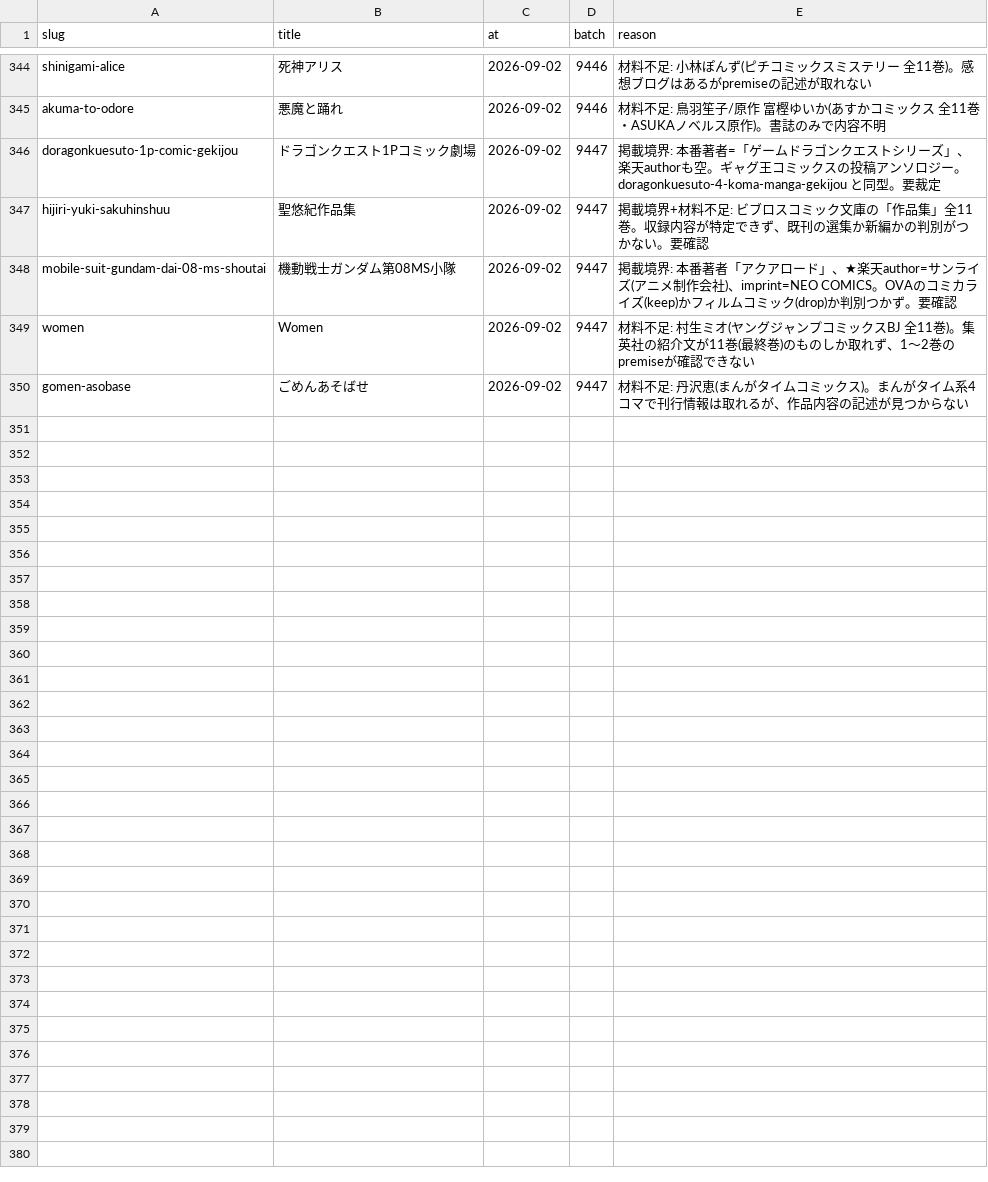
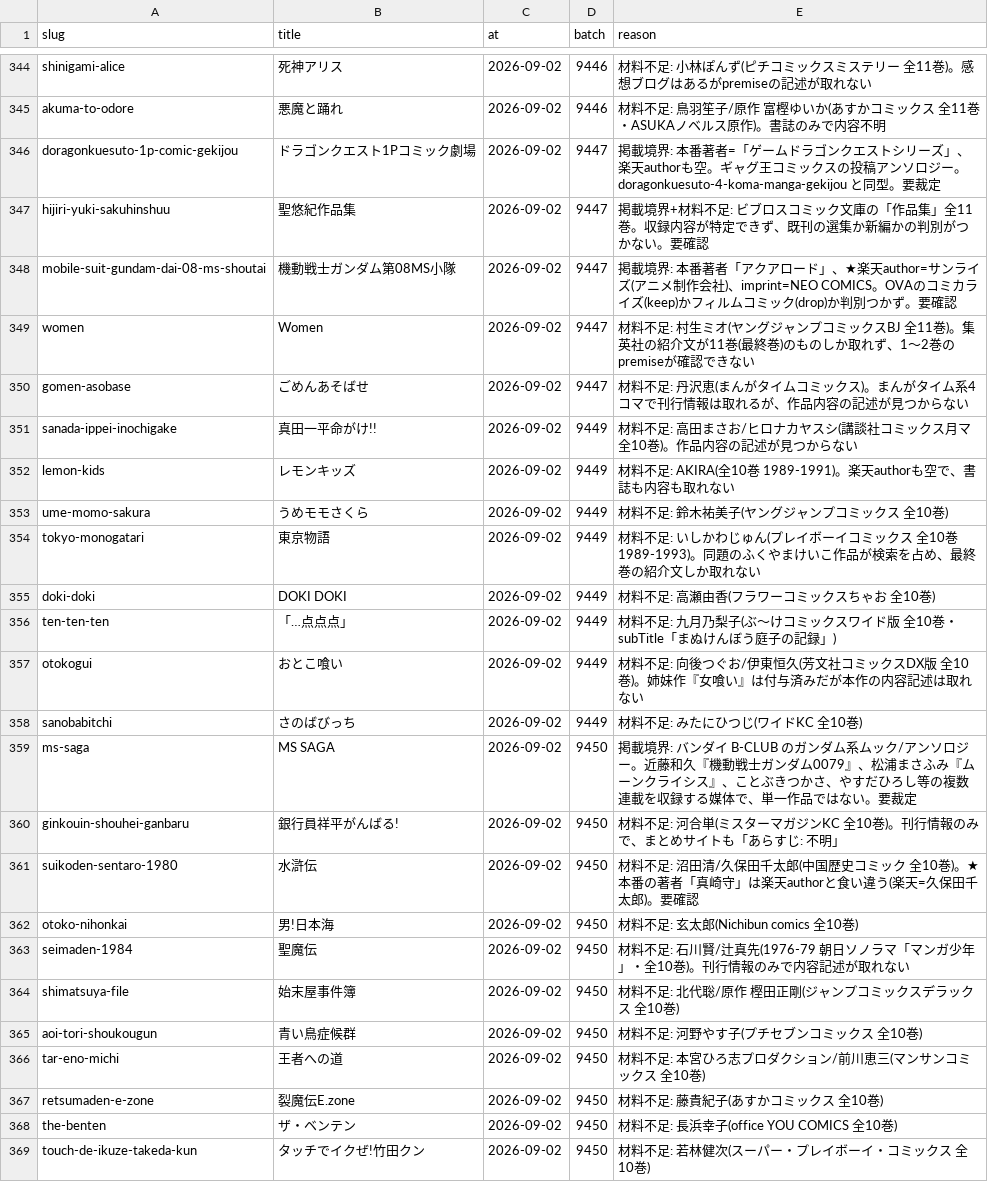
Before and after one commit to shuichi0725-cmyk/MANGAL, a TSV file: docs/production-diagnostics/enrich-hold.tsv, drawn as a sheet; only a part is shown, gaps mark what is left out; the diff names each change by its address in the sheet, - before the commit and + after, or states it on an @@ line.

```diff
--- a/docs/production-diagnostics/enrich-hold.tsv
+++ b/docs/production-diagnostics/enrich-hold.tsv
+row 351: sanada-ippei-inochigake | 真田一平命がけ!! | 2026-09-02 | 9449 | 材料不足: 高田まさお/ヒロナカヤスシ(講談社コミックス月マ 全10巻)。作品内容の記述が見つからない
+row 352: lemon-kids | レモンキッズ | 2026-09-02 | 9449 | 材料不足: AKIRA(全10巻 1989-1991)。楽天authorも空で、書誌も内容も取れない
+row 353: ume-momo-sakura | うめモモさくら | 2026-09-02 | 9449 | 材料不足: 鈴木祐美子(ヤングジャンプコミックス 全10巻)
+row 354: tokyo-monogatari | 東京物語 | 2026-09-02 | 9449 | 材料不足: いしかわじゅん(プレイボーイコミックス 全10巻 1989-1993)。同題のふくやまけいこ作品が検索を占め、最終巻の紹介文しか取れない
+row 355: doki-doki | DOKI DOKI | 2026-09-02 | 9449 | 材料不足: 高瀬由香(フラワーコミックスちゃお 全10巻)
+row 356: ten-ten-ten | 「…点点点」 | 2026-09-02 | 9449 | 材料不足: 九月乃梨子(ぶ〜けコミックスワイド版 全10巻・subTitle「まぬけんぼう庭子の記録」)
+row 357: otokogui | おとこ喰い | 2026-09-02 | 9449 | 材料不足: 向後つぐお/伊東恒久(芳文社コミックスDX版 全10巻)。姉妹作『女喰い』は付与済みだが本作の内容記述は取れない
+row 358: sanobabitchi | さのばびっち | 2026-09-02 | 9449 | 材料不足: みたにひつじ(ワイドKC 全10巻)
+row 359: ms-saga | MS SAGA | 2026-09-02 | 9450 | 掲載境界: バンダイ B-CLUB のガンダム系ムック/アンソロジー。近藤和久『機動戦士ガンダム0079』、松浦まさふみ『ムーンクライシス』、ことぶきつかさ、やすだひろし等の複数連載を収録する媒体で、単一作品ではない。要裁定
+row 360: ginkouin-shouhei-ganbaru | 銀行員祥平がんばる! | 2026-09-02 | 9450 | 材料不足: 河合単(ミスターマガジンKC 全10巻)。刊行情報のみで、まとめサイトも「あらすじ: 不明」
+row 361: suikoden-sentaro-1980 | 水滸伝 | 2026-09-02 | 9450 | 材料不足: 沼田清/久保田千太郎(中国歴史コミック 全10巻)。★本番の著者「真崎守」は楽天authorと食い違う(楽天=久保田千太郎)。要確認
+row 362: otoko-nihonkai | 男!日本海 | 2026-09-02 | 9450 | 材料不足: 玄太郎(Nichibun comics 全10巻)
+row 363: seimaden-1984 | 聖魔伝 | 2026-09-02 | 9450 | 材料不足: 石川賢/辻真先(1976-79 朝日ソノラマ「マンガ少年」・全10巻)。刊行情報のみで内容記述が取れない
+row 364: shimatsuya-file | 始末屋事件簿 | 2026-09-02 | 9450 | 材料不足: 北代聡/原作 樫田正剛(ジャンプコミックスデラックス 全10巻)
+row 365: aoi-tori-shoukougun | 青い鳥症候群 | 2026-09-02 | 9450 | 材料不足: 河野やす子(プチセブンコミックス 全10巻)
+row 366: tar-eno-michi | 王者への道 | 2026-09-02 | 9450 | 材料不足: 本宮ひろ志プロダクション/前川恵三(マンサンコミックス 全10巻)
+row 367: retsumaden-e-zone | 裂魔伝E.zone | 2026-09-02 | 9450 | 材料不足: 藤貴紀子(あすかコミックス 全10巻)
+row 368: the-benten | ザ・ベンテン | 2026-09-02 | 9450 | 材料不足: 長浜幸子(office YOU COMICS 全10巻)
+row 369: touch-de-ikuze-takeda-kun | タッチでイクぜ!竹田クン | 2026-09-02 | 9450 | 材料不足: 若林健次(スーパー・プレイボーイ・コミックス 全10巻)
```
Also changed, not shown: 7 other files.
